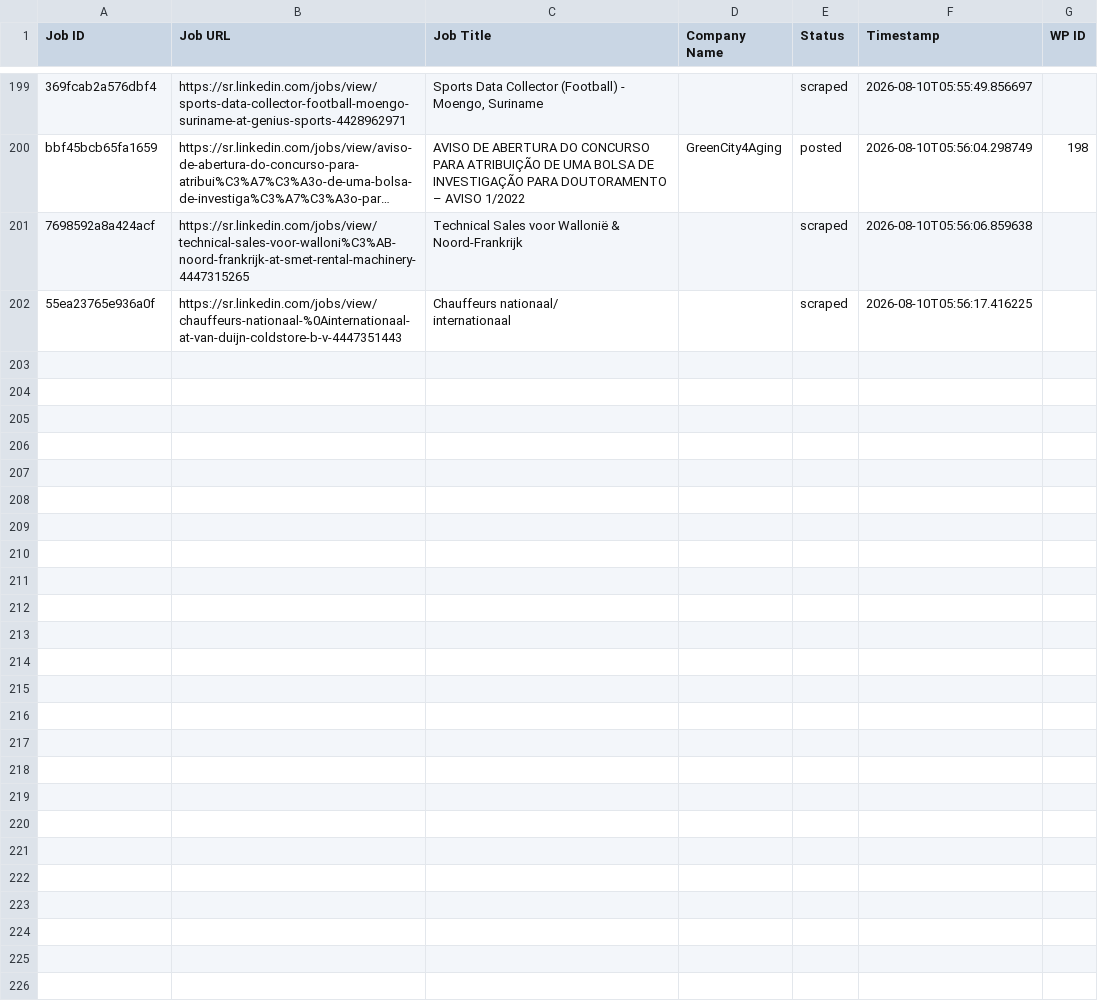
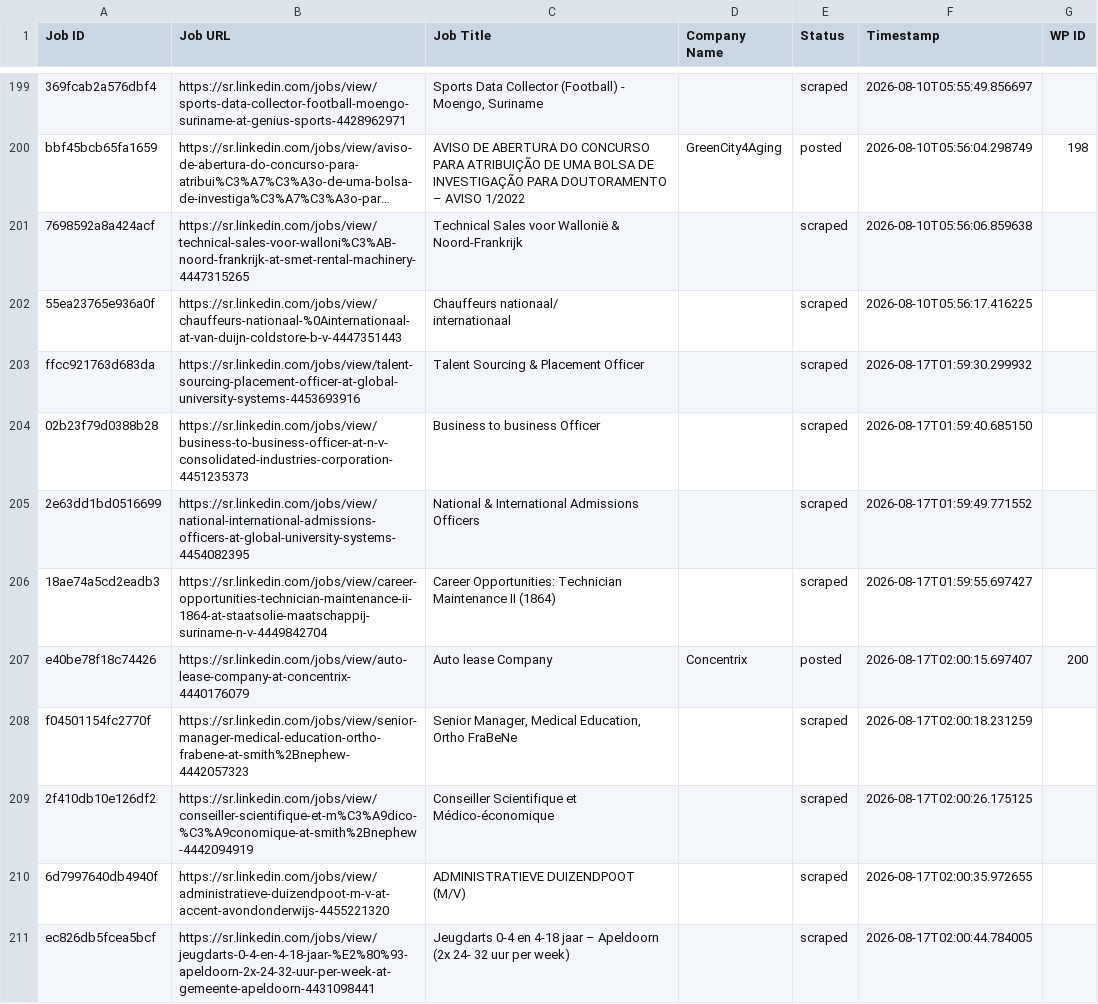
Before and after one commit to vindoky/sr, a CSV file: processed_jobs.csv, drawn as a sheet; only a part is shown, gaps mark what is left out; long unchanged cells end in …; the diff covers the shown part only; the diff names each change by its address in the sheet, - before the commit and + after, or states it on an @@ line.

```diff
--- a/processed_jobs.csv
+++ b/processed_jobs.csv
+row 203: ffcc921763d683da | https://sr.linkedin.com/jobs/view/talent-sourcing-placement-officer-at-global-university-systems-4453693916 | Talent Sourcing & Placement Officer |  | scraped | 2026-08-17T01:59:30.299932
+row 204: 02b23f79d0388b28 | https://sr.linkedin.com/jobs/view/business-to-business-officer-at-n-v-consolidated-industries-corporation-4451235373 | Business to business Officer |  | scraped | 2026-08-17T01:59:40.685150
+row 205: 2e63dd1bd0516699 | https://sr.linkedin.com/jobs/view/national-international-admissions-officers-at-global-university-systems-4454082395 | National & International Admissions Officers |  | scraped | 2026-08-17T01:59:49.771552
+row 206: 18ae74a5cd2eadb3 | https://sr.linkedin.com/jobs/view/career-opportunities-technician-maintenance-ii-1864-at-staatsolie-maatschappij-suriname-n-v-4449842704 | Career Opportunities: Technician Maintenance II (1864) |  | scraped | 2026-08-17T01:59:55.697427
+row 207: e40be78f18c74426 | https://sr.linkedin.com/jobs/view/auto-lease-company-at-concentrix-4440176079 | Auto lease Company | Concentrix | posted | 2026-08-17T02:00:15.697407 | 200
+row 208: f04501154fc2770f | https://sr.linkedin.com/jobs/view/senior-manager-medical-education-ortho-frabene-at-smith%2Bnephew-4442057323 | Senior Manager, Medical Education, Ortho FraBeNe |  | scraped | 2026-08-17T02:00:18.231259
+row 209: 2f410db10e126df2 | https://sr.linkedin.com/jobs/view/conseiller-scientifique-et-m%C3%A9dico-%C3%A9conomique-at-smith%2Bnephew-4442094919 | Conseiller Scientifique et Médico-économique |  | scraped | 2026-08-17T02:00:26.175125
+row 210: 6d7997640db4940f | https://sr.linkedin.com/jobs/view/administratieve-duizendpoot-m-v-at-accent-avondonderwijs-4455221320 | ADMINISTRATIEVE DUIZENDPOOT (M/V) |  | scraped | 2026-08-17T02:00:35.972655
+row 211: ec826db5fcea5bcf | https://sr.linkedin.com/jobs/view/jeugdarts-0-4-en-4-18-jaar-%E2%80%93-apeldoorn-2x-24-32-uur-per-week-at-gemeente-apeldoorn-4431098441 | Jeugdarts 0-4 en 4-18 jaar – Apeldoorn (2x 24- 32 uur per week) |  | scraped | 2026-08-17T02:00:44.784005
```
Also changed, not shown: 9 added rows elsewhere in this file.
